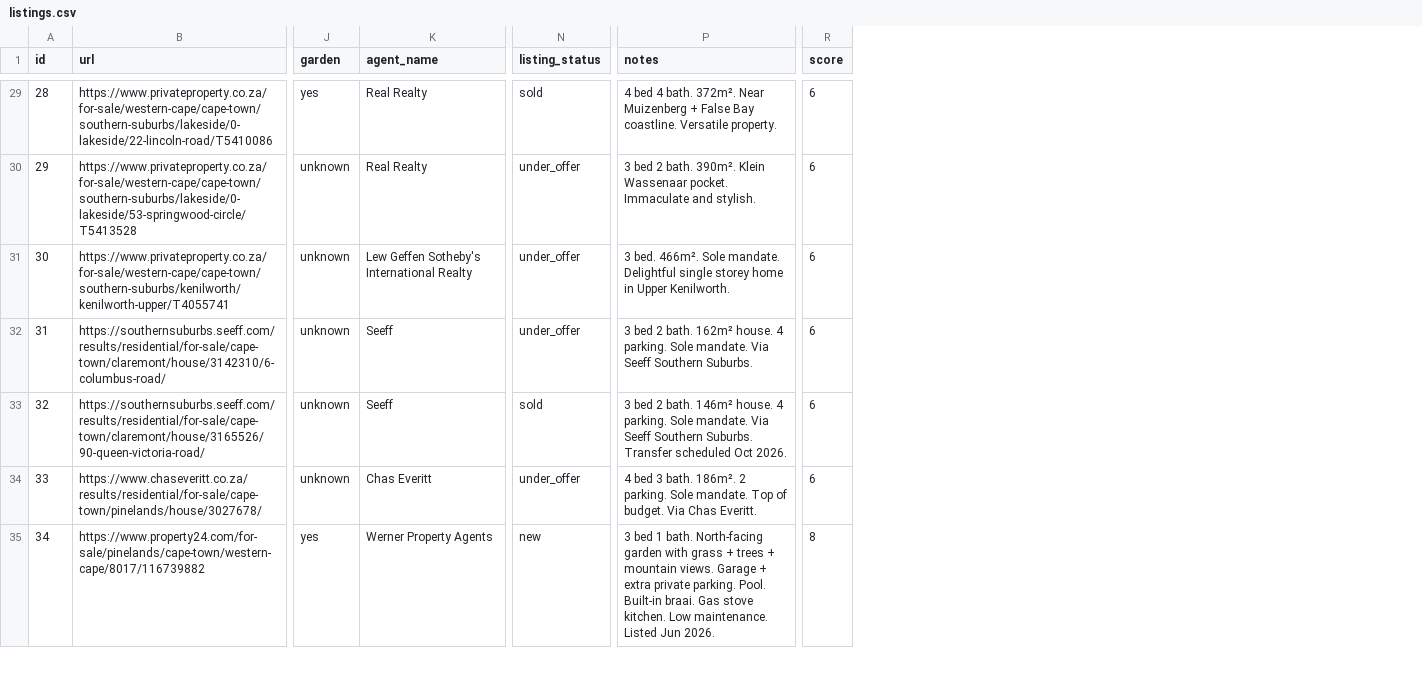
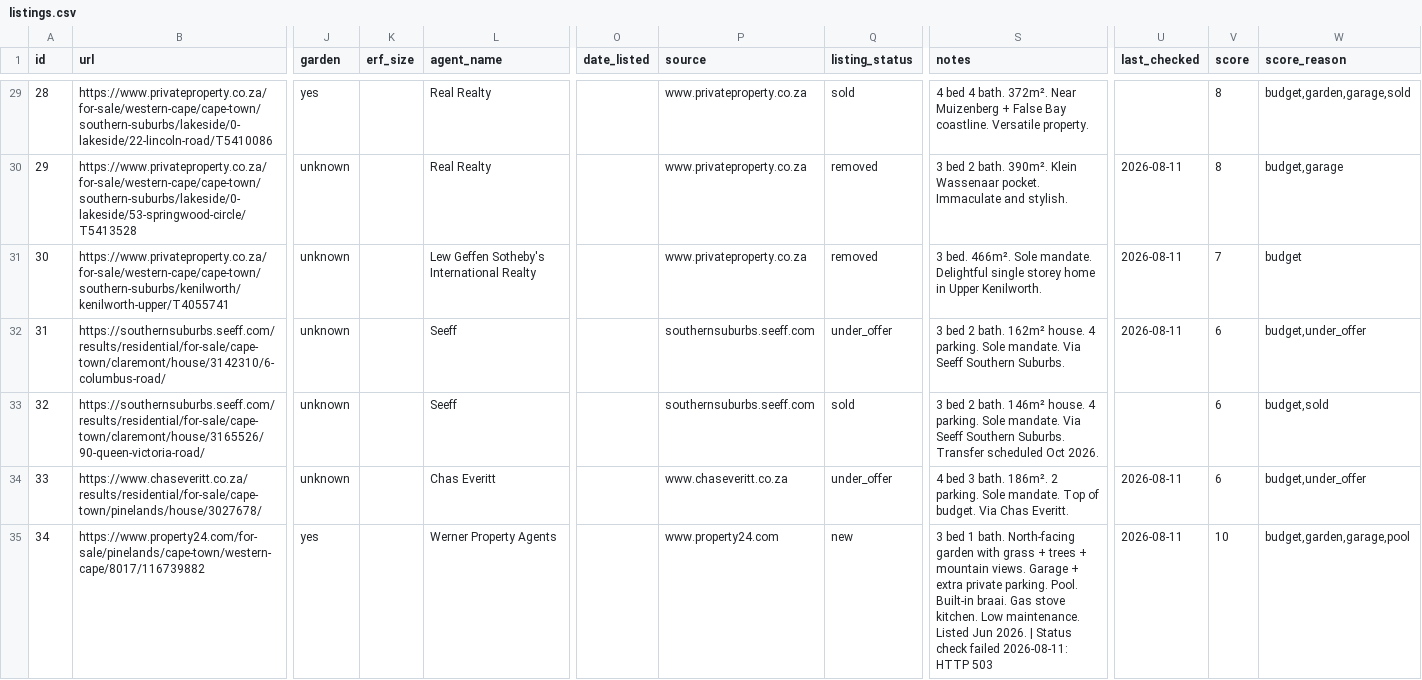
Before and after one commit to system123/house-search, a CSV file: listings.csv, drawn as a sheet; only a part is shown, gaps mark what is left out; addresses are those after the commit; the diff covers the shown part only; the diff names each change by its address in the sheet, - before the commit and + after, or states it on an @@ line.

```diff
--- a/listings.csv
+++ b/listings.csv
+column K (erf_size), empty
+column O (date_listed), empty
+column P (source), rows 29-35: www.privateproperty.co.za | www.privateproperty.co.za | www.privateproperty.co.za | southernsuburbs.seeff.com | southernsuburbs.seeff.com | www.chaseveritt.co.za | www.property24.com
+column U (last_checked), rows 30-35: 2026-08-11 | 2026-08-11 | 2026-08-11 |  | 2026-08-11 | 2026-08-11
+column W (score_reason), rows 29-35: budget,garden,garage,sold | budget,garage | budget | budget,under_offer | budget,sold | budget,under_offer | budget,garden,garage,pool
-V29:V30 (score): 6
+V29:V30 (score): 8
-Q30:Q31 (listing_status): under_offer
+Q30:Q31 (listing_status): removed
-V31 (score): 6
+V31 (score): 7
-S35 (notes): …Jun 2026.
+S35 (notes): …Jun 2026. | Status check failed 2026-08-11: HTTP 503
-V35 (score): 8
+V35 (score): 10
```
Also changed, not shown: 81 edited cells elsewhere in this file, 2 other files.
